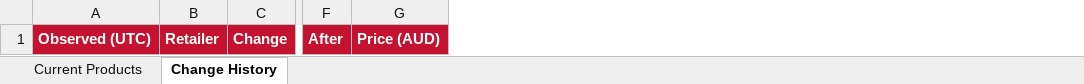
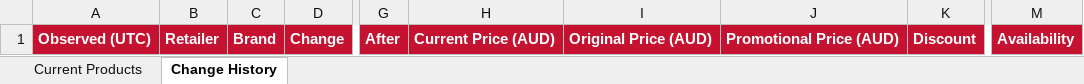
Before and after one commit to liamdwaas-ops/Coles-Sauces, an Excel workbook: data/coles-woolworths-sauce-change-history.xlsx, sheet Change History, drawn as a sheet; only a part is shown, gaps mark what is left out; values as stored, in another font and other column widths than the file's, no borders; removed rows and columns are numbered as before the commit, all else as after; the diff names each change by its address in the sheet, - before the commit and + after, or states it on an @@ line.

Commit message:
Tighten SKU filters and add promotion availability tracking

```diff
--- a/data/coles-woolworths-sauce-change-history.xlsx (sheet Change History)
+++ b/data/coles-woolworths-sauce-change-history.xlsx (sheet Change History)
+column C, row 1: Brand
-column G, row 1: Price (AUD)
+column H, row 1: Current Price (AUD)
+column I, row 1: Original Price (AUD)
+column J, row 1: Promotional Price (AUD)
+column K, row 1: Discount
+column M, row 1: Availability
```
Also changed, not shown: sheet Current Products, 10 other files.
